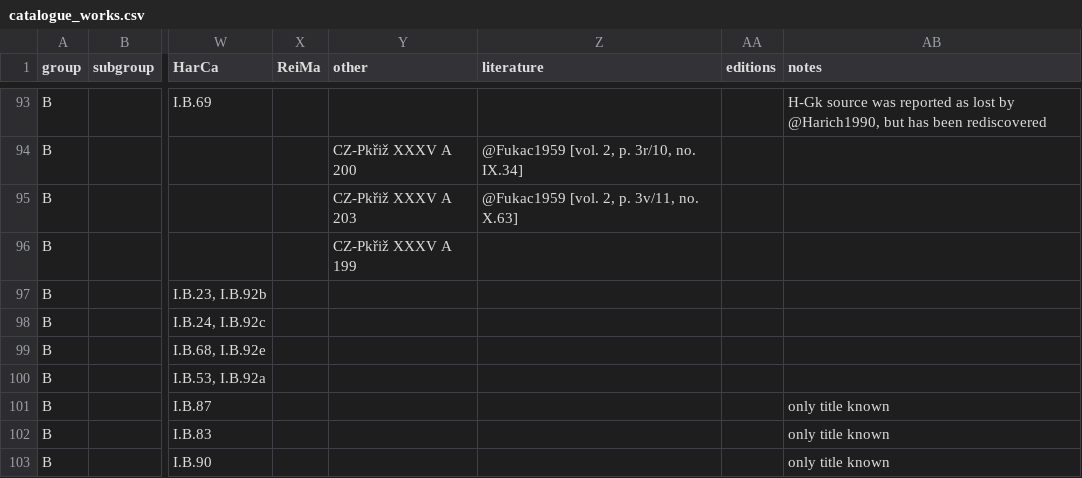
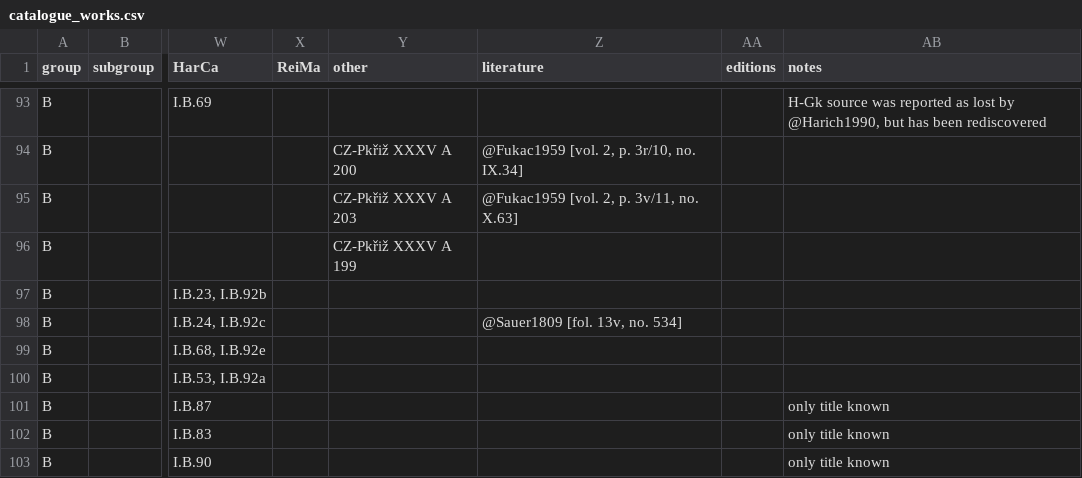
Before and after one commit to edition-esser-skala/werner-catalogue-of-works, a CSV file: data/catalogue_works.csv, drawn as a sheet; only a part is shown, gaps mark what is left out; the diff names each change by its address in the sheet, - before the commit and + after, or states it on an @@ line.

```diff
--- a/data/catalogue_works.csv
+++ b/data/catalogue_works.csv
-Z98 (literature): (empty)
+Z98 (literature): @Sauer1809 [fol. 13v, no. 534]
```
Also changed, not shown: 13 other files.
